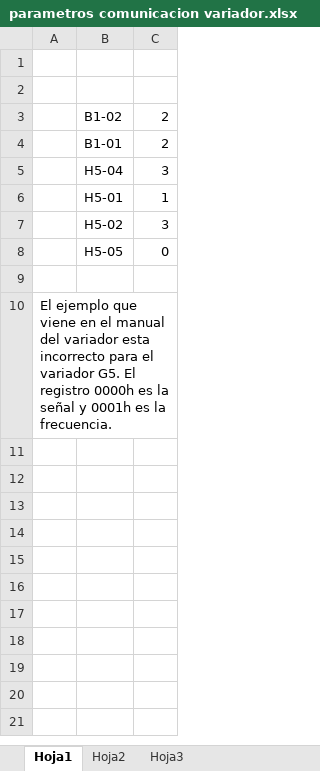
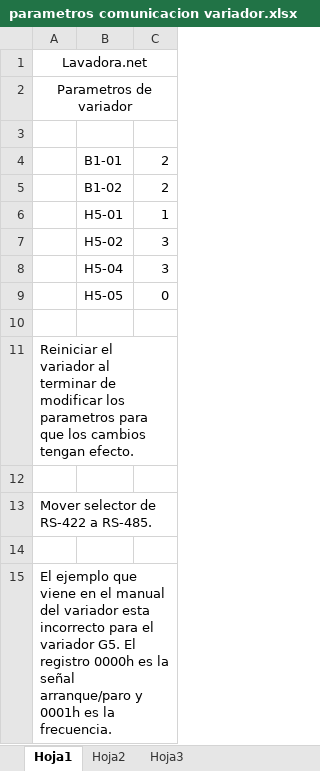
Before and after one commit to hhautomatizacion/lavadora.net, an Excel workbook: Historial/parametros comunicacion variador.xlsx, sheet Hoja1, drawn as a sheet; values as stored, in another font and other column widths than the file's, no borders; removed rows and columns are numbered as before the commit, all else as after; the diff names each change by its address in the sheet, - before the commit and + after, or states it on an @@ line.

Commit message:
Se actualiza archivo parametros comunicacion variador.xlsx

```diff
--- a/Historial/parametros comunicacion variador.xlsx (sheet Hoja1)
+++ b/Historial/parametros comunicacion variador.xlsx (sheet Hoja1)
+row 1: Lavadora.net
+row 2: Parametros de variador
-row 4: (empty)
+row 4:  | B1-01 | 2
-row 4:  | B1-01 | 2
@@ row 5 moved to row 8: H5-04 @@
-A11: El ejemplo que viene en el manual del variador esta incorrecto para el variador G5. El registro 0000h es la señal y 0001h es la frecuencia.
+A11: Reiniciar el variador al terminar de modificar los parametros para que los cambios tengan efecto.
+A11:C11 merged
+row 12: (empty)
+row 13: Mover selector de RS-422 a RS-485.
+row 14: (empty)
+row 15: El ejemplo que viene en el manual del variador esta incorrecto para el variador G5. El registro 0000h es la señal arranque/paro y 0001h es la frecuencia.
```
